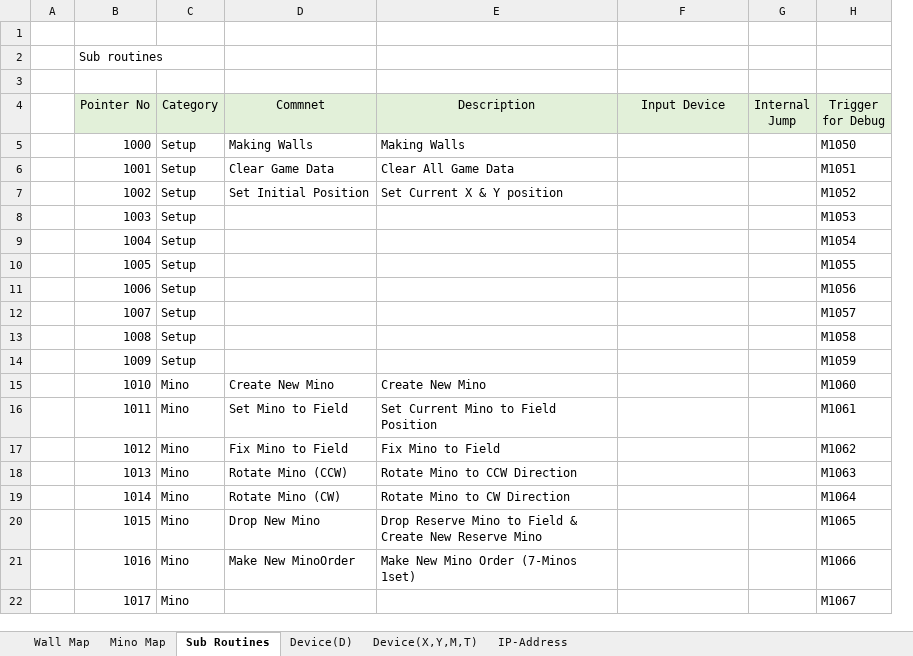
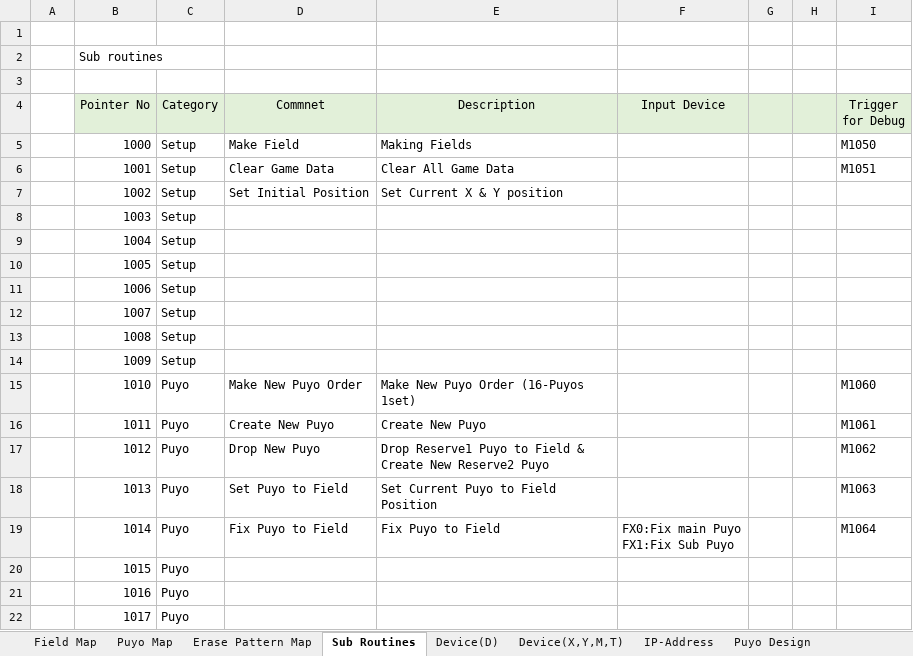
Before and after one commit to FAN-Fujinaga/PLC-Apps, an Excel workbook: Puyo Puyo/Docs/Design Document.xlsx, sheet Sub Routines, drawn as a sheet; only a part is shown; values as stored, in another font and other column widths than the file's, no borders; removed rows and columns are numbered as before the commit, all else as after; ↵ is a line break in a cell; the diff covers the shown part only; the diff names each change by its address in the sheet, - before the commit and + after, or states it on an @@ line.

```diff
--- a/Puyo Puyo/Docs/Design Document.xlsx (sheet Sub Routines)
+++ b/Puyo Puyo/Docs/Design Document.xlsx (sheet Sub Routines)
-sheet tab: Wall Map
+sheet tab: Field Map
-sheet tab: Mino Map
+sheet tab: Puyo Map
+sheet tab: Erase Pattern Map
+sheet tab: Puyo Design
-column G (Internal Jump), empty
+column G, empty
+column H, empty
-D5 (Commnet): Making Walls
+D5 (Commnet): Make Field
-E5 (Description): Making Walls
+E5 (Description): Making Fields
-I7 (Trigger for Debug): M1052
+I7 (Trigger for Debug): (empty)
-I8 (Trigger for Debug): M1053
+I8 (Trigger for Debug): (empty)
-I9 (Trigger for Debug): M1054
+I9 (Trigger for Debug): (empty)
-I10 (Trigger for Debug): M1055
+I10 (Trigger for Debug): (empty)
-I11 (Trigger for Debug): M1056
+I11 (Trigger for Debug): (empty)
-I12 (Trigger for Debug): M1057
+I12 (Trigger for Debug): (empty)
-I13 (Trigger for Debug): M1058
+I13 (Trigger for Debug): (empty)
-I14 (Trigger for Debug): M1059
+I14 (Trigger for Debug): (empty)
-C15:C22 (Category): Mino
+C15:C22 (Category): Puyo
-D15 (Commnet): Create New Mino
+D15 (Commnet): Make New Puyo Order
-E15 (Description): Create New Mino
+E15 (Description): Make New Puyo Order (16-Puyos 1set)
-D16 (Commnet): Set Mino to Field
+D16 (Commnet): Create New Puyo
-E16 (Description): Set Current Mino to Field Position
+E16 (Description): Create New Puyo
-D17 (Commnet): Fix Mino to Field
+D17 (Commnet): Drop New Puyo
-E17 (Description): Fix Mino to Field
+E17 (Description): Drop Reserve1 Puyo to Field & Create New Reserve2 Puyo
-D18 (Commnet): Rotate Mino (CCW)
+D18 (Commnet): Set Puyo to Field
-E18 (Description): Rotate Mino to CCW Direction
+E18 (Description): Set Current Puyo to Field Position
-D19 (Commnet): Rotate Mino (CW)
+D19 (Commnet): Fix Puyo to Field
-E19 (Description): Rotate Mino to CW Direction
+E19 (Description): Fix Puyo to Field
-F19 (Input Device): (empty)
+F19 (Input Device): FX0:Fix main Puyo ↵ FX1:Fix Sub Puyo
-D20 (Commnet): Drop New Mino
+D20 (Commnet): (empty)
-E20 (Description): Drop Reserve Mino to Field & Create New Reserve Mino
+E20 (Description): (empty)
-I20 (Trigger for Debug): M1065
+I20 (Trigger for Debug): (empty)
-D21 (Commnet): Make New MinoOrder
+D21 (Commnet): (empty)
-E21 (Description): Make New Mino Order (7-Minos 1set)
+E21 (Description): (empty)
-I21 (Trigger for Debug): M1066
+I21 (Trigger for Debug): (empty)
-I22 (Trigger for Debug): M1067
+I22 (Trigger for Debug): (empty)
```
Also changed, not shown: 10 added rows and 45 edited cells elsewhere in this sheet, sheet Device(D), sheet Puyo Map, sheet Field Map, sheet Device(X,Y,M,T), formulas that keep their value, charts or pictures.
